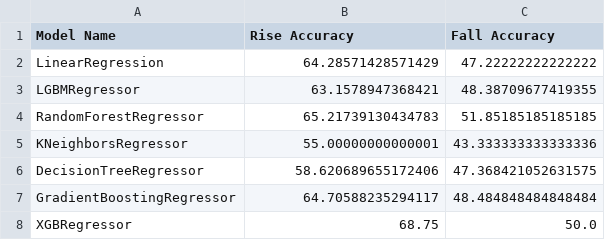
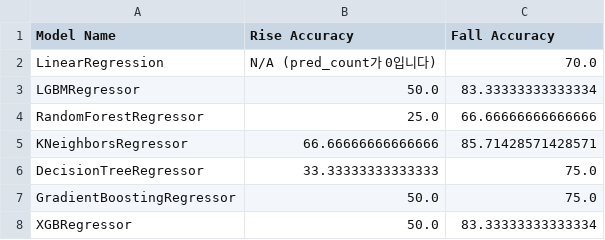
Before and after one commit to Lucete28/TradeTrend, a CSV file: data/Accuracy.csv, drawn as a sheet.

```diff
--- a/data/Accuracy.csv
+++ b/data/Accuracy.csv
@@ -1,8 +1,8 @@
 Model Name,Rise Accuracy,Fall Accuracy
-LinearRegression,64.28571428571429,47.22222222222222
-LGBMRegressor,63.1578947368421,48.38709677419355
-RandomForestRegressor,65.21739130434783,51.85185185185185
-KNeighborsRegressor,55.00000000000001,43.333333333333336
-DecisionTreeRegressor,58.620689655172406,47.368421052631575
-GradientBoostingRegressor,64.70588235294117,48.484848484848484
-XGBRegressor,68.75,50.0
+LinearRegression,N/A (pred_count가 0입니다),70.0
+LGBMRegressor,50.0,83.33333333333334
+RandomForestRegressor,25.0,66.66666666666666
+KNeighborsRegressor,66.66666666666666,85.71428571428571
+DecisionTreeRegressor,33.33333333333333,75.0
+GradientBoostingRegressor,50.0,75.0
+XGBRegressor,50.0,83.33333333333334
```
Also changed, not shown: data/005930_raw.csv, data/005930_temp.csv, 3 other files.
